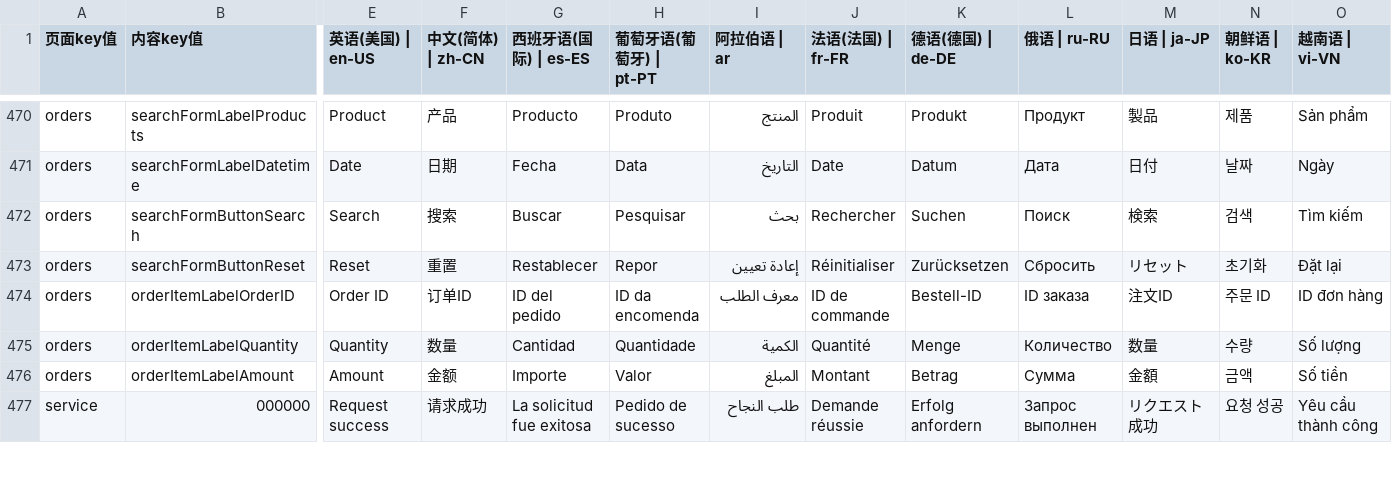
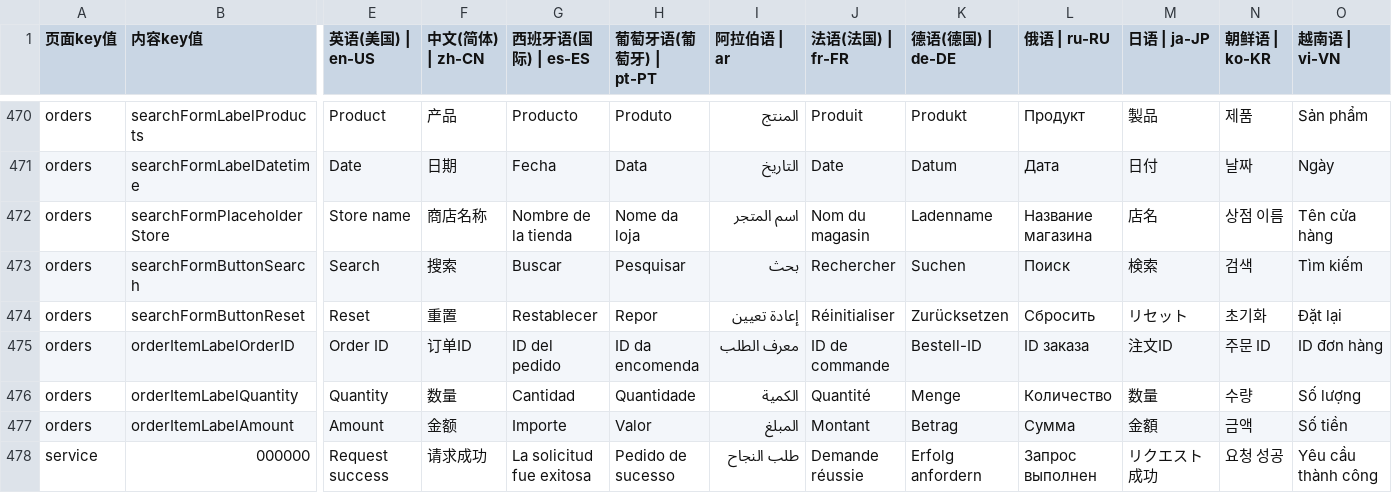
Before and after one commit to chenzhenyuan123/monorepo, a CSV file: apps/my/plugins/i18n/i18n.csv, drawn as a sheet; only a part is shown, gaps mark what is left out; rows hold the shown columns only; the diff names each change by its address in the sheet, - before the commit and + after, or states it on an @@ line.

```diff
--- a/apps/my/plugins/i18n/i18n.csv
+++ b/apps/my/plugins/i18n/i18n.csv
+row 472: orders | searchFormPlaceholderStore | Store name | 商店名称 | Nombre de la tienda | Nome da loja | اسم المتجر | Nom du magasin | Ladenname | Название магазина | 店名 | 상점 이름 | Tên cửa hàng
```
Also changed, not shown: 1 other file.
